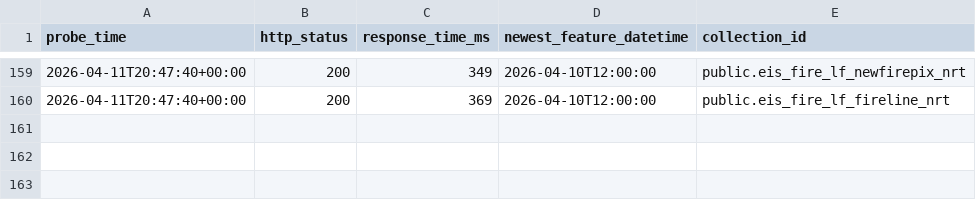
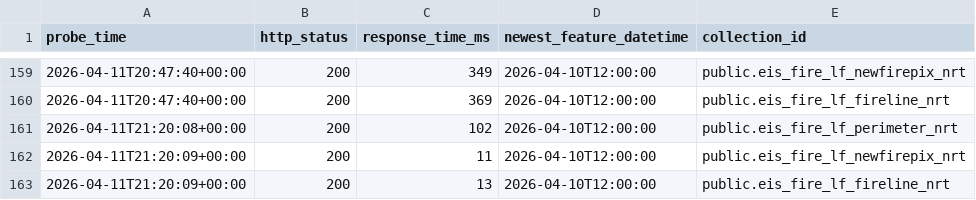
Before and after one commit to zebbecker/fire-probe, a CSV file: data/probe-results.csv, drawn as a sheet; only a part is shown, gaps mark what is left out.

```diff
--- a/data/probe-results.csv
+++ b/data/probe-results.csv
@@ -160 +160,4 @@ probe_time,http_status,response_time_ms,newest_feature_datetime,collection_id
 2026-04-11T20:47:40+00:00,200,369,2026-04-10T12:00:00,public.eis_fire_lf_fireline_nrt
+2026-04-11T21:20:08+00:00,200,102,2026-04-10T12:00:00,public.eis_fire_lf_perimeter_nrt
+2026-04-11T21:20:09+00:00,200,11,2026-04-10T12:00:00,public.eis_fire_lf_newfirepix_nrt
+2026-04-11T21:20:09+00:00,200,13,2026-04-10T12:00:00,public.eis_fire_lf_fireline_nrt
```
